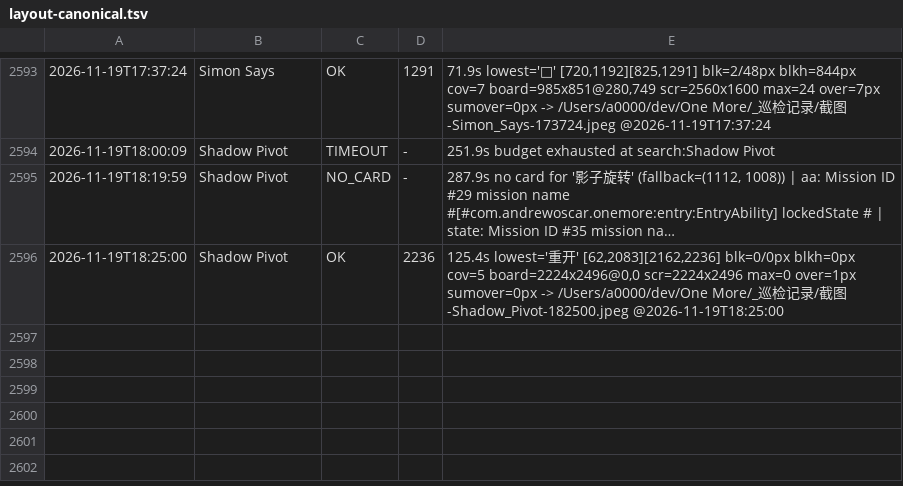
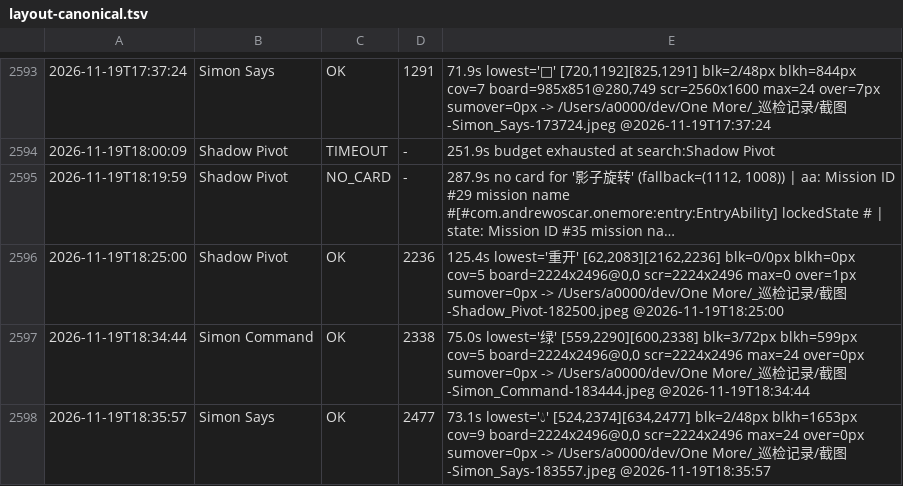
Before and after one commit to AWEsome639/one-more, a TSV file: _巡检记录/layout-canonical.tsv, drawn as a sheet; only a part is shown, gaps mark what is left out; long unchanged cells end in ….

Commit message:
补记：Shadow Pivot 已验完（3056 解开输入法弹窗后当场补测，blk 1/24→0、y2 2496→2236 上移 260px 与算的 258px 一分不差、截图四面板 2×2 完整无重叠）+ Simon Command 竖屏零退化（07:38 改前与 18:45 改后 blk=3/72px blkh=599px lowest=绿 逐字相同，构造保证加实测确认双层证据）⇒ 横屏清单只剩 Simon Says（2.8%）与 Collatz（需人眼）

```diff
--- a/_巡检记录/layout-canonical.tsv
+++ b/_巡检记录/layout-canonical.tsv
@@ -2596 +2596,3 @@
 2026-11-19T18:25:00	Shadow Pivot	OK	2236	125.4s lowest='重开' [62,2083][2162,2236] blk=0/0px blkh=0px cov=5 board=2224x2496@0,0 scr=2224x2496 max=0 over=1px sumover=0px -> /Users/a0000/dev/One More/_巡检记录/截图-Shadow_Pivot-182500.jpeg @2026-11-19T18:25:00
+2026-11-19T18:34:44	Simon Command	OK	2338	75.0s lowest='绿' [559,2290][600,2338] blk=3/72px blkh=599px cov=5 board=2224x2496@0,0 scr=2224x2496 max=24 over=0px sumover=0px -> /Users/a0000/dev/One More/_巡检记录/截图-Simon_Command-183444.jpeg @2026-11-19T18:34:44
+2026-11-19T18:35:57	Simon Says	OK	2477	73.1s lowest='💧' [524,2374][634,2477] blk=2/48px blkh=1653px cov=9 board=2224x2496@0,0 scr=2224x2496 max=24 over=0px sumover=0px -> /Users/a0000/dev/One More/_巡检记录/截图-Simon_Says-183557.jpeg @2026-11-19T18:35:57
```
Also changed, not shown: 1 other file.
